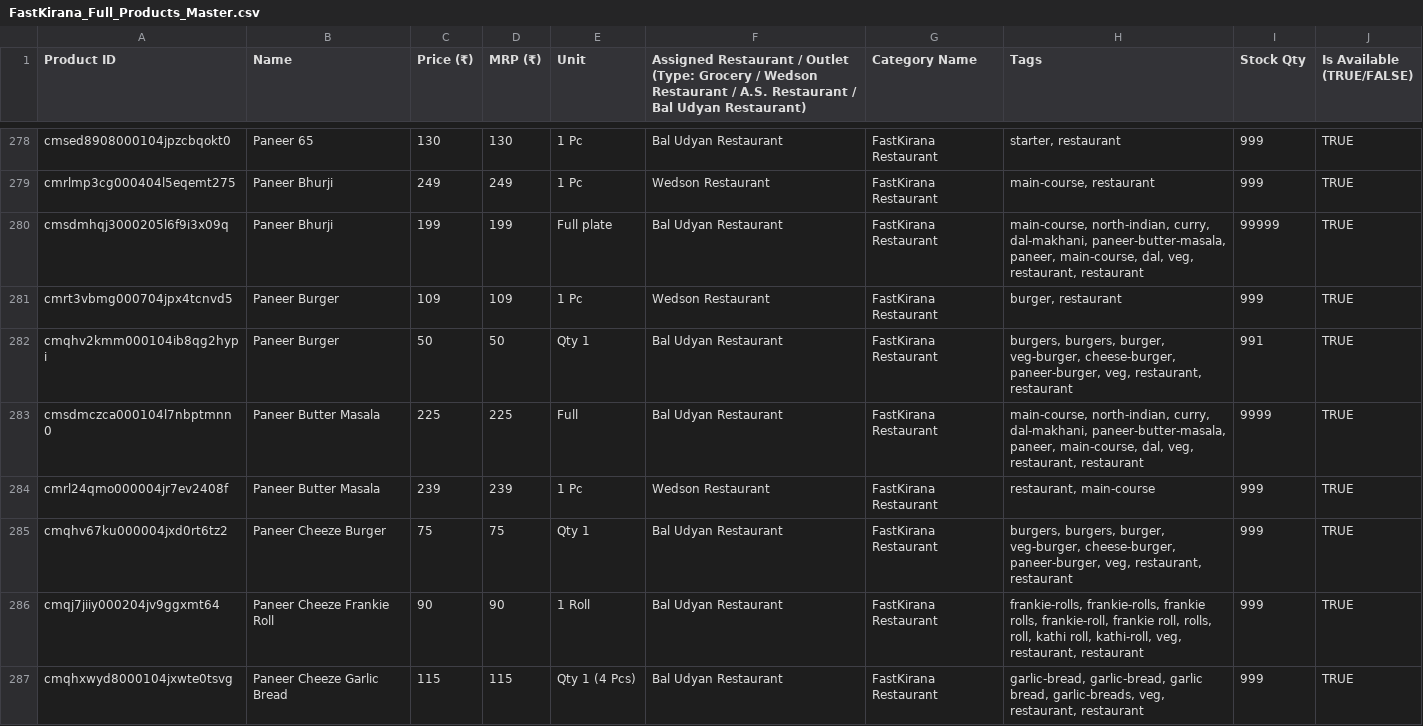
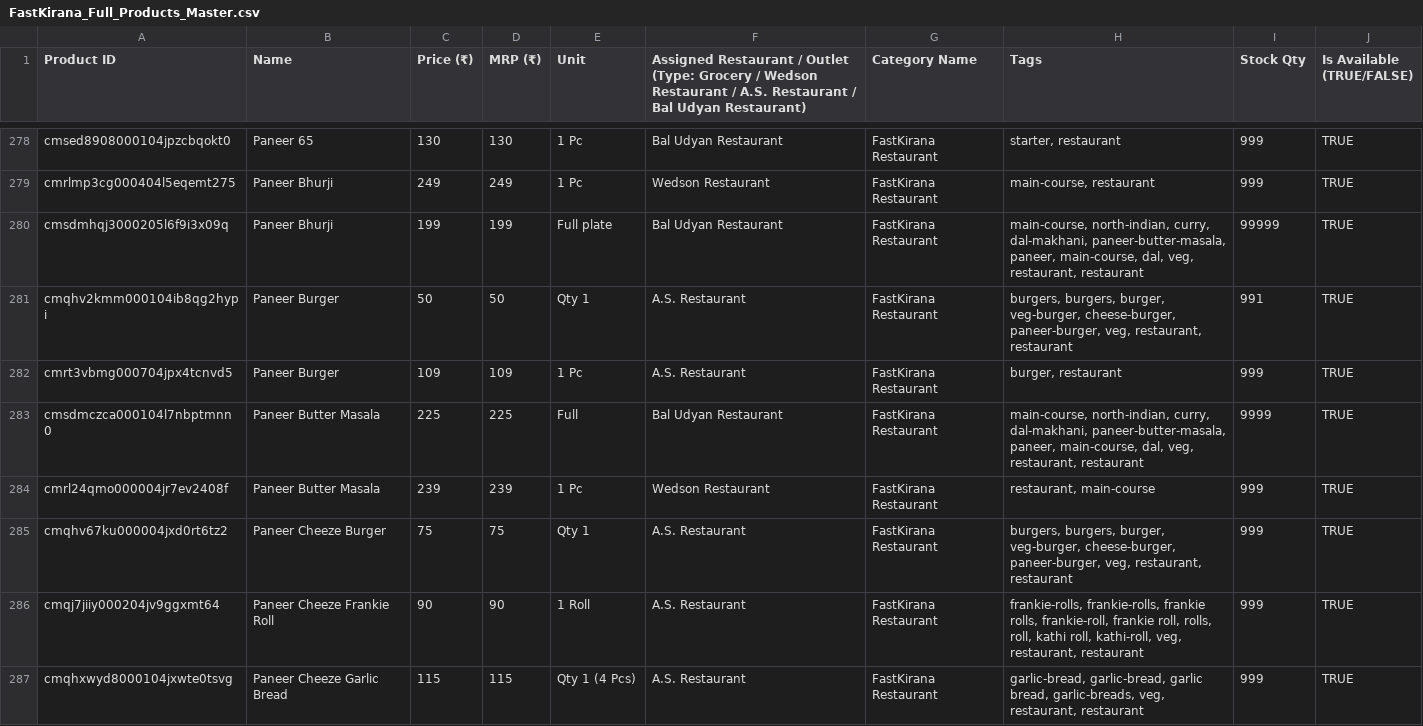
Before and after one commit to hrdksachan0/Fast_Kirana, a CSV file: public/FastKirana_Full_Products_Master.csv, drawn as a sheet; only a part is shown, gaps mark what is left out; the diff covers the shown part only.

```diff
--- a/public/FastKirana_Full_Products_Master.csv
+++ b/public/FastKirana_Full_Products_Master.csv
@@ -281,2 +281,2 @@ cmsdmhqj3000205l6f9i3x09q,Paneer Bhurji,199,199,Full plate,Bal Udyan Restaurant,
-cmrt3vbmg000704jpx4tcnvd5,Paneer Burger,109,109,1 Pc,Wedson Restaurant,FastKirana Restaurant,"burger, restaurant",999,TRUE
-cmqhv2kmm000104ib8qg2hypi,Paneer Burger,50,50,Qty 1,Bal Udyan Restaurant,FastKirana Restaurant,"burgers, burgers, burger, veg-burger, cheese-burger, paneer-burger, veg, restaurant, restaurant",991,TRUE
+cmqhv2kmm000104ib8qg2hypi,"Paneer Burger",50,50,"Qty 1","A.S. Restaurant","FastKirana Restaurant","burgers, burgers, burger, veg-burger, cheese-burger, paneer-burger, veg, restaurant, restaurant",991,TRUE
+cmrt3vbmg000704jpx4tcnvd5,"Paneer Burger",109,109,"1 Pc","A.S. Restaurant","FastKirana Restaurant","burger, restaurant",999,TRUE
@@ -285,3 +285,3 @@ cmrl24qmo000004jr7ev2408f,Paneer Butter Masala ,239,239,1 Pc,Wedson Restaurant,F
-cmqhv67ku000004jxd0rt6tz2,Paneer Cheeze Burger,75,75,Qty 1,Bal Udyan Restaurant,FastKirana Restaurant,"burgers, burgers, burger, veg-burger, cheese-burger, paneer-burger, veg, restaurant, restaurant",999,TRUE
-cmqj7jiiy000204jv9ggxmt64,Paneer Cheeze Frankie Roll,90,90,1 Roll,Bal Udyan Restaurant,FastKirana Restaurant,"frankie-rolls, frankie-rolls, frankie rolls, frankie-roll, frankie roll, rolls, roll, kathi roll, kathi-roll, veg, restaurant, restaurant",999,TRUE
-cmqhxwyd8000104jxwte0tsvg,Paneer Cheeze Garlic Bread,115,115,Qty 1 (4 Pcs),Bal Udyan Restaurant,FastKirana Restaurant,"garlic-bread, garlic-bread, garlic bread, garlic-breads, veg, restaurant, restaurant",999,TRUE
+cmqhv67ku000004jxd0rt6tz2,"Paneer Cheeze Burger",75,75,"Qty 1","A.S. Restaurant","FastKirana Restaurant","burgers, burgers, burger, veg-burger, cheese-burger, paneer-burger, veg, restaurant, restaurant",999,TRUE
+cmqj7jiiy000204jv9ggxmt64,"Paneer Cheeze Frankie Roll",90,90,"1 Roll","A.S. Restaurant","FastKirana Restaurant","frankie-rolls, frankie-rolls, frankie rolls, frankie-roll, frankie roll, rolls, roll, kathi roll, kathi-roll, veg, restaurant, restaurant",999,TRUE
+cmqhxwyd8000104jxwte0tsvg,"Paneer Cheeze Garlic Bread",115,115,"Qty 1 (4 Pcs)","A.S. Restaurant","FastKirana Restaurant","garlic-bread, garlic-bread, garlic bread, garlic-breads, veg, restaurant, restaurant",999,TRUE
```
Also changed, not shown: 11 moved rows and 114 edited cells elsewhere in this file, 3 other files.
